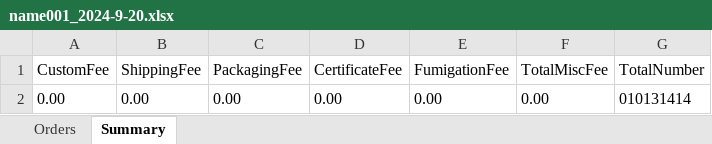
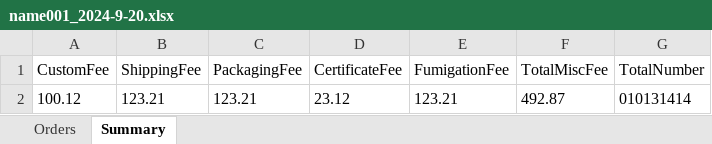
Before and after one commit to Y-small-space/FlowerShopWeb, an Excel workbook: DateBase/orders/name001_2024-9-20.xlsx, sheet Summary, drawn as a sheet; values as stored, in another font and other column widths than the file's, no borders; removed rows and columns are numbered as before the commit, all else as after; the diff names each change by its address in the sheet, - before the commit and + after, or states it on an @@ line.

```diff
--- a/DateBase/orders/name001_2024-9-20.xlsx (sheet Summary)
+++ b/DateBase/orders/name001_2024-9-20.xlsx (sheet Summary)
-row 2: 0.00 | 0.00 | 0.00 | 0.00 | 0.00 | 0.00 | 010131414
+row 2: 100.12 | 123.21 | 123.21 | 23.12 | 123.21 | 492.87 | 010131414
```
Also changed, not shown: sheet Orders.
